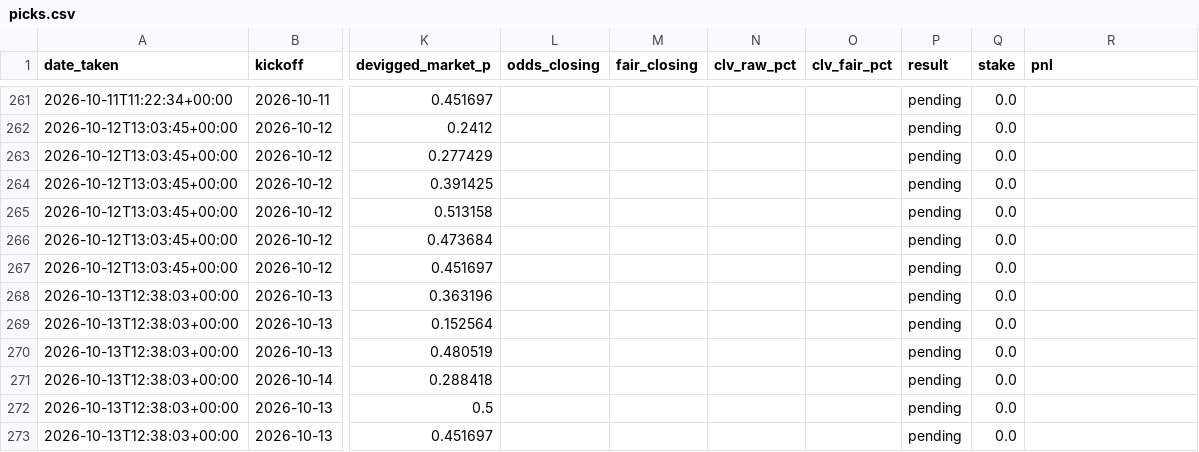
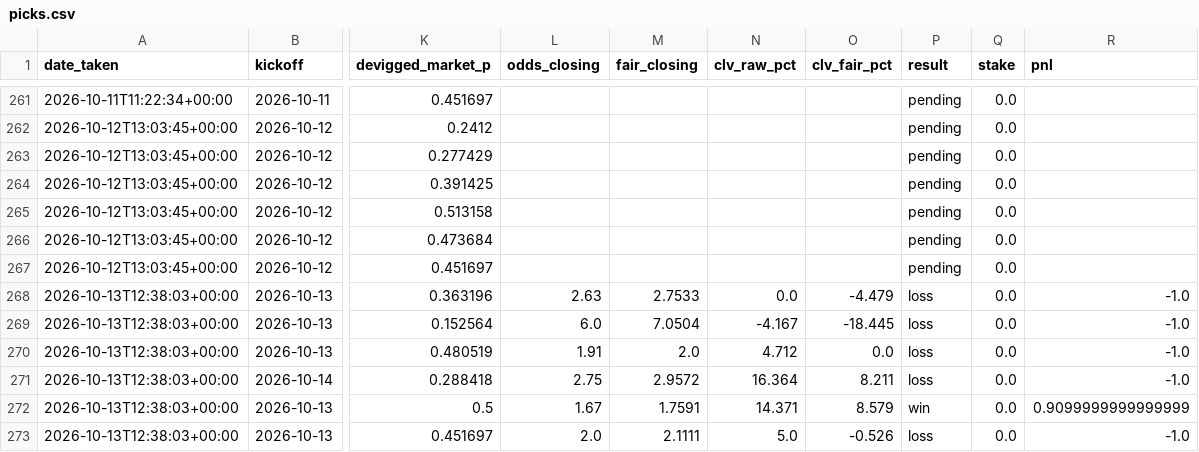
Before and after one commit to allanzico/compounding, a CSV file: picks.csv, drawn as a sheet; only a part is shown, gaps mark what is left out; the diff covers the shown part only; the diff names each change by its address in the sheet, - before the commit and + after, or states it on an @@ line.

```diff
--- a/picks.csv
+++ b/picks.csv
-L268 (odds_closing): (empty)
+L268 (odds_closing): 2.63
-M268 (fair_closing): (empty)
+M268 (fair_closing): 2.7533
-N268 (clv_raw_pct): (empty)
+N268 (clv_raw_pct): 0.0
-O268 (clv_fair_pct): (empty)
+O268 (clv_fair_pct): -4.479
-P268:P271 (result): pending
+P268:P271 (result): loss
-R268:R271 (pnl): (empty)
+R268:R271 (pnl): -1.0
-L269 (odds_closing): (empty)
+L269 (odds_closing): 6.0
-M269 (fair_closing): (empty)
+M269 (fair_closing): 7.0504
-N269 (clv_raw_pct): (empty)
+N269 (clv_raw_pct): -4.167
-O269 (clv_fair_pct): (empty)
+O269 (clv_fair_pct): -18.445
-L270 (odds_closing): (empty)
+L270 (odds_closing): 1.91
-M270 (fair_closing): (empty)
+M270 (fair_closing): 2.0
-N270 (clv_raw_pct): (empty)
+N270 (clv_raw_pct): 4.712
-O270 (clv_fair_pct): (empty)
+O270 (clv_fair_pct): 0.0
-L271 (odds_closing): (empty)
+L271 (odds_closing): 2.75
-M271 (fair_closing): (empty)
+M271 (fair_closing): 2.9572
-N271 (clv_raw_pct): (empty)
+N271 (clv_raw_pct): 16.364
-O271 (clv_fair_pct): (empty)
+O271 (clv_fair_pct): 8.211
-L272 (odds_closing): (empty)
+L272 (odds_closing): 1.67
-M272 (fair_closing): (empty)
+M272 (fair_closing): 1.7591
-N272 (clv_raw_pct): (empty)
+N272 (clv_raw_pct): 14.371
-O272 (clv_fair_pct): (empty)
+O272 (clv_fair_pct): 8.579
-P272 (result): pending
+P272 (result): win
-R272 (pnl): (empty)
+R272 (pnl): 0.9099999999999999
-L273 (odds_closing): (empty)
+L273 (odds_closing): 2.0
-M273 (fair_closing): (empty)
+M273 (fair_closing): 2.1111
-N273 (clv_raw_pct): (empty)
+N273 (clv_raw_pct): 5.0
-O273 (clv_fair_pct): (empty)
+O273 (clv_fair_pct): -0.526
-P273 (result): pending
+P273 (result): loss
-R273 (pnl): (empty)
+R273 (pnl): -1.0
```
Also changed, not shown: 72 edited cells elsewhere in this file, data/2627/E1.csv, 1 other file.
